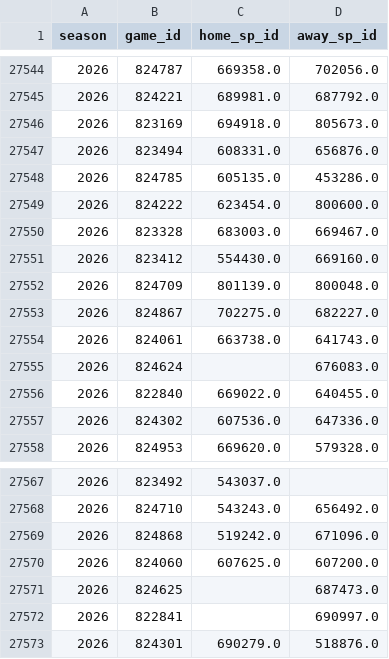
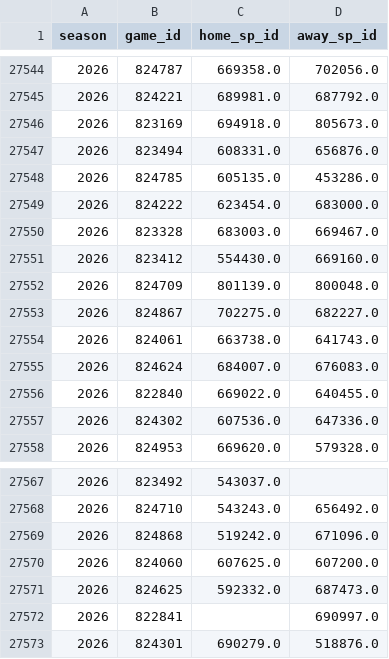
Before and after one commit to JarvisLee511/mlb-playoff-predictor-2026, a CSV file: data/probables.csv, drawn as a sheet; only a part is shown, gaps mark what is left out.

```diff
--- a/data/probables.csv
+++ b/data/probables.csv
@@ -27548,3 +27548,3 @@ season,game_id,home_sp_id,away_sp_id
 2026,824785,605135.0,453286.0
-2026,824222,623454.0,800600.0
+2026,824222,623454.0,683000.0
 2026,823328,683003.0,669467.0
@@ -27554,3 +27554,3 @@ season,game_id,home_sp_id,away_sp_id
 2026,824061,663738.0,641743.0
-2026,824624,,676083.0
+2026,824624,684007.0,676083.0
 2026,822840,669022.0,640455.0
@@ -27570,3 +27570,3 @@ season,game_id,home_sp_id,away_sp_id
 2026,824060,607625.0,607200.0
-2026,824625,,687473.0
+2026,824625,592332.0,687473.0
 2026,822841,,690997.0
```
Also changed, not shown: outputs/calibration.csv, 3 other files.
